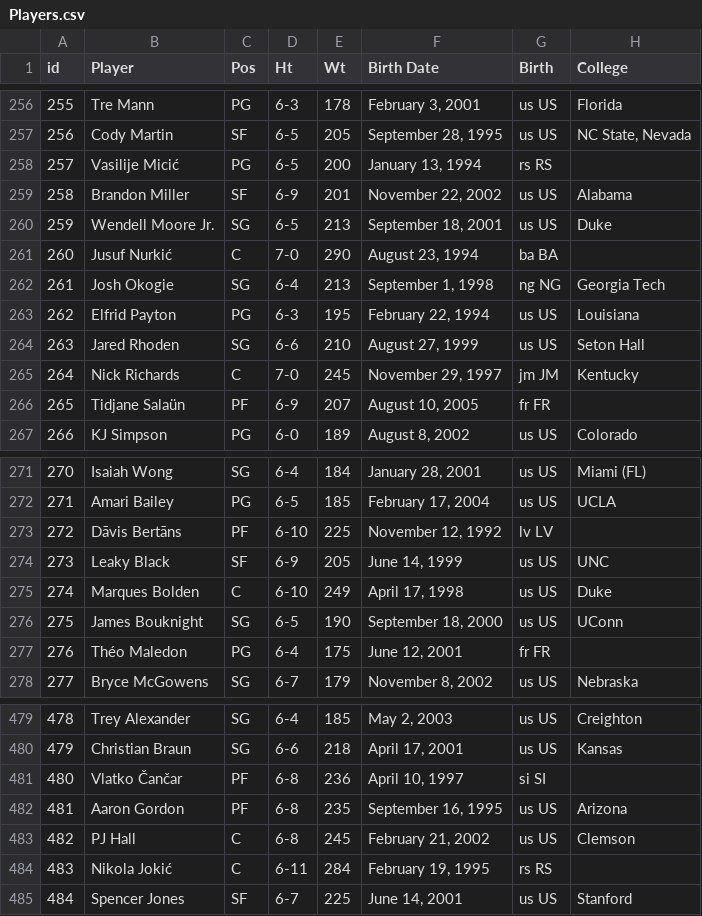
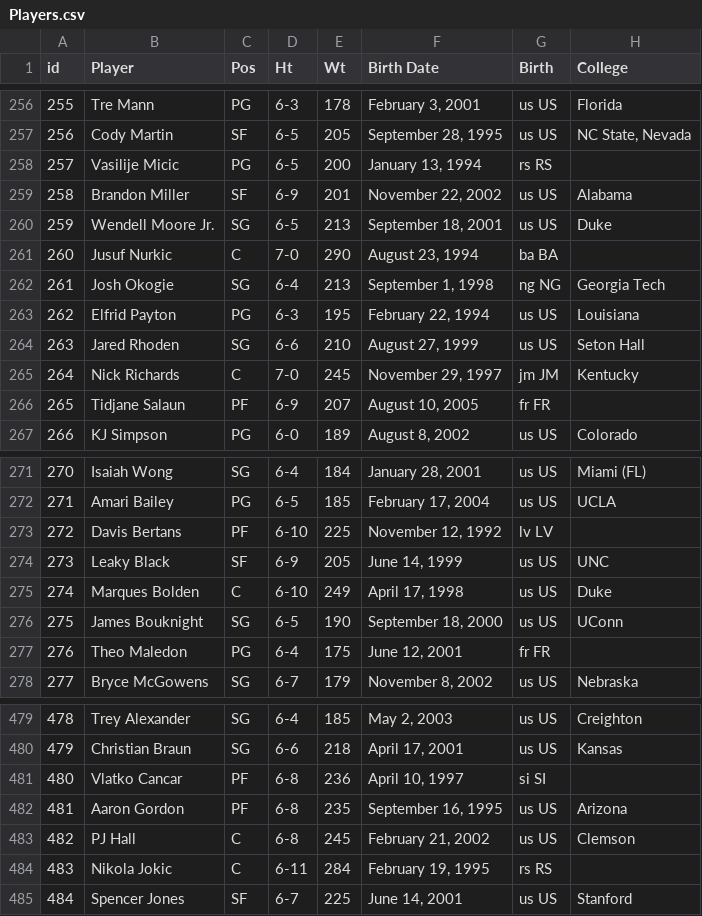
Before and after one commit to pouriazarr/basketball-reference, a CSV file: Players.csv, drawn as a sheet; only a part is shown, gaps mark what is left out; the diff covers the shown part only.

```diff
--- a/Players.csv
+++ b/Players.csv
@@ -257,6 +257,6 @@ id,Player,Pos,Ht,Wt,Birth Date,Birth,College
 256,Cody Martin,SF,6-5,205,"September 28, 1995",us US,"NC State, Nevada"
-257,Vasilije Micić,PG,6-5,200,"January 13, 1994",rs RS,
+257,Vasilije Micic,PG,6-5,200,"January 13, 1994",rs RS,
 258,Brandon Miller,SF,6-9,201,"November 22, 2002",us US,Alabama
 259,Wendell Moore Jr.,SG,6-5,213,"September 18, 2001",us US,Duke
-260,Jusuf Nurkić,C,7-0,290,"August 23, 1994",ba BA,
+260,Jusuf Nurkic,C,7-0,290,"August 23, 1994",ba BA,
 261,Josh Okogie,SG,6-4,213,"September 1, 1998",ng NG,Georgia Tech
@@ -265,3 +265,3 @@ id,Player,Pos,Ht,Wt,Birth Date,Birth,College
 264,Nick Richards,C,7-0,245,"November 29, 1997",jm JM,Kentucky
-265,Tidjane Salaün,PF,6-9,207,"August 10, 2005",fr FR,
+265,Tidjane Salaun,PF,6-9,207,"August 10, 2005",fr FR,
 266,KJ Simpson,PG,6-0,189,"August 8, 2002",us US,Colorado
@@ -272,3 +272,3 @@ id,Player,Pos,Ht,Wt,Birth Date,Birth,College
 271,Amari Bailey,PG,6-5,185,"February 17, 2004",us US,UCLA
-272,Dāvis Bertāns,PF,6-10,225,"November 12, 1992",lv LV,
+272,Davis Bertans,PF,6-10,225,"November 12, 1992",lv LV,
 273,Leaky Black,SF,6-9,205,"June 14, 1999",us US,UNC
@@ -276,3 +276,3 @@ id,Player,Pos,Ht,Wt,Birth Date,Birth,College
 275,James Bouknight,SG,6-5,190,"September 18, 2000",us US,UConn
-276,Théo Maledon,PG,6-4,175,"June 12, 2001",fr FR,
+276,Theo Maledon,PG,6-4,175,"June 12, 2001",fr FR,
 277,Bryce McGowens,SG,6-7,179,"November 8, 2002",us US,Nebraska
@@ -480,6 +480,6 @@ id,Player,Pos,Ht,Wt,Birth Date,Birth,College
 479,Christian Braun,SG,6-6,218,"April 17, 2001",us US,Kansas
-480,Vlatko Čančar,PF,6-8,236,"April 10, 1997",si SI,
+480,Vlatko Cancar,PF,6-8,236,"April 10, 1997",si SI,
 481,Aaron Gordon,PF,6-8,235,"September 16, 1995",us US,Arizona
 482,PJ Hall,C,6-8,245,"February 21, 2002",us US,Clemson
-483,Nikola Jokić,C,6-11,284,"February 19, 1995",rs RS,
+483,Nikola Jokic,C,6-11,284,"February 19, 1995",rs RS,
 484,Spencer Jones,SF,6-7,225,"June 14, 2001",us US,Stanford
```
Also changed, not shown: 42 edited cells elsewhere in this file, 2 other files.
